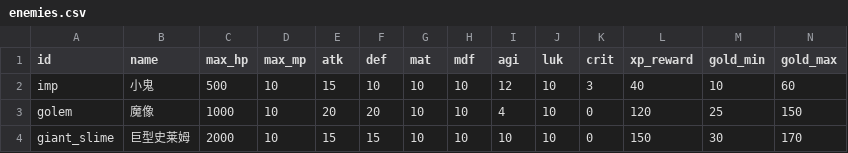
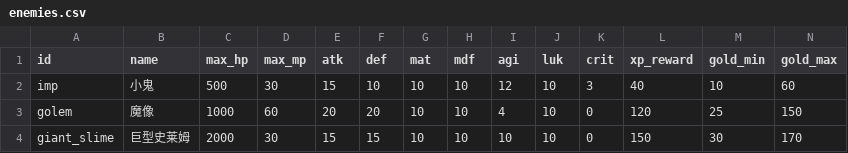
Before and after one commit to KeJWS/test_rpg_game, a CSV file: data/enemies.csv, drawn as a sheet.

```diff
--- a/data/enemies.csv
+++ b/data/enemies.csv
@@ -1,4 +1,4 @@
 id,name,max_hp,max_mp,atk,def,mat,mdf,agi,luk,crit,xp_reward,gold_min,gold_max
-imp,小鬼,500,10,15,10,10,10,12,10,3,40,10,60
-golem,魔像,1000,10,20,20,10,10,4,10,0,120,25,150
-giant_slime,巨型史莱姆,2000,10,15,15,10,10,10,10,0,150,30,170
+imp,小鬼,500,30,15,10,10,10,12,10,3,40,10,60
+golem,魔像,1000,60,20,20,10,10,4,10,0,120,25,150
+giant_slime,巨型史莱姆,2000,30,15,15,10,10,10,10,0,150,30,170
```
Also changed, not shown: 4 other files.
